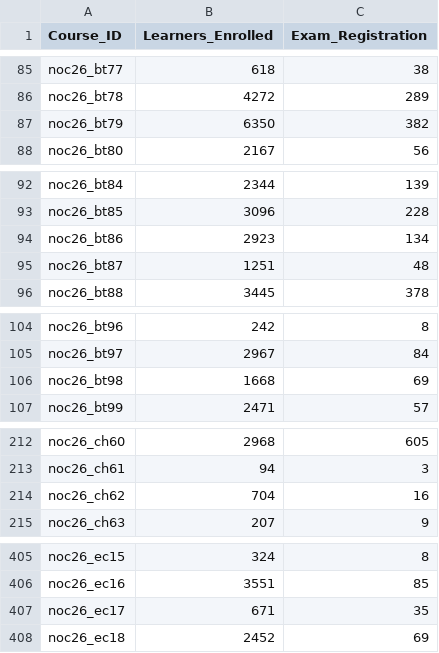
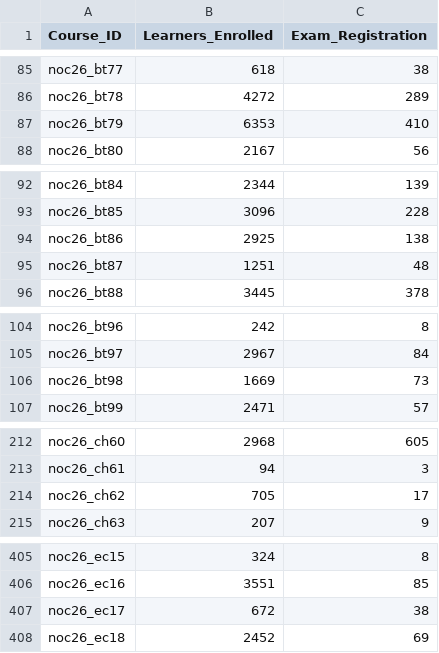
Before and after one commit to 01234santhoshprabhu/count, a CSV file: enrollment_report.csv, drawn as a sheet; only a part is shown, gaps mark what is left out; the diff covers the shown part only.

```diff
--- a/enrollment_report.csv
+++ b/enrollment_report.csv
@@ -86,3 +86,3 @@ noc26_bt77,618,38
 noc26_bt78,4272,289
-noc26_bt79,6350,382
+noc26_bt79,6353,410
 noc26_bt80,2167,56
@@ -93,3 +93,3 @@ noc26_bt84,2344,139
 noc26_bt85,3096,228
-noc26_bt86,2923,134
+noc26_bt86,2925,138
 noc26_bt87,1251,48
@@ -105,3 +105,3 @@ noc26_bt96,242,8
 noc26_bt97,2967,84
-noc26_bt98,1668,69
+noc26_bt98,1669,73
 noc26_bt99,2471,57
@@ -213,3 +213,3 @@ noc26_ch60,2968,605
 noc26_ch61,94,3
-noc26_ch62,704,16
+noc26_ch62,705,17
 noc26_ch63,207,9
@@ -406,3 +406,3 @@ noc26_ec15,324,8
 noc26_ec16,3551,85
-noc26_ec17,671,35
+noc26_ec17,672,38
 noc26_ec18,2452,69
```
Also changed, not shown: 8 edited cells elsewhere in this file, member_counts.csv, 2 other files.
